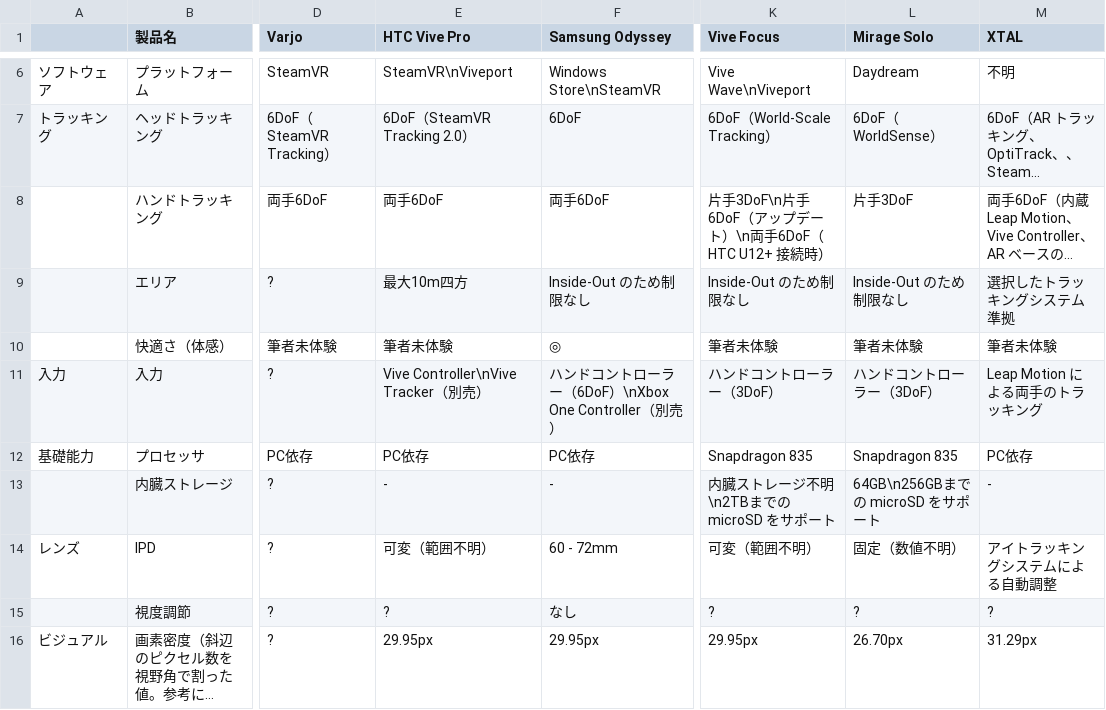
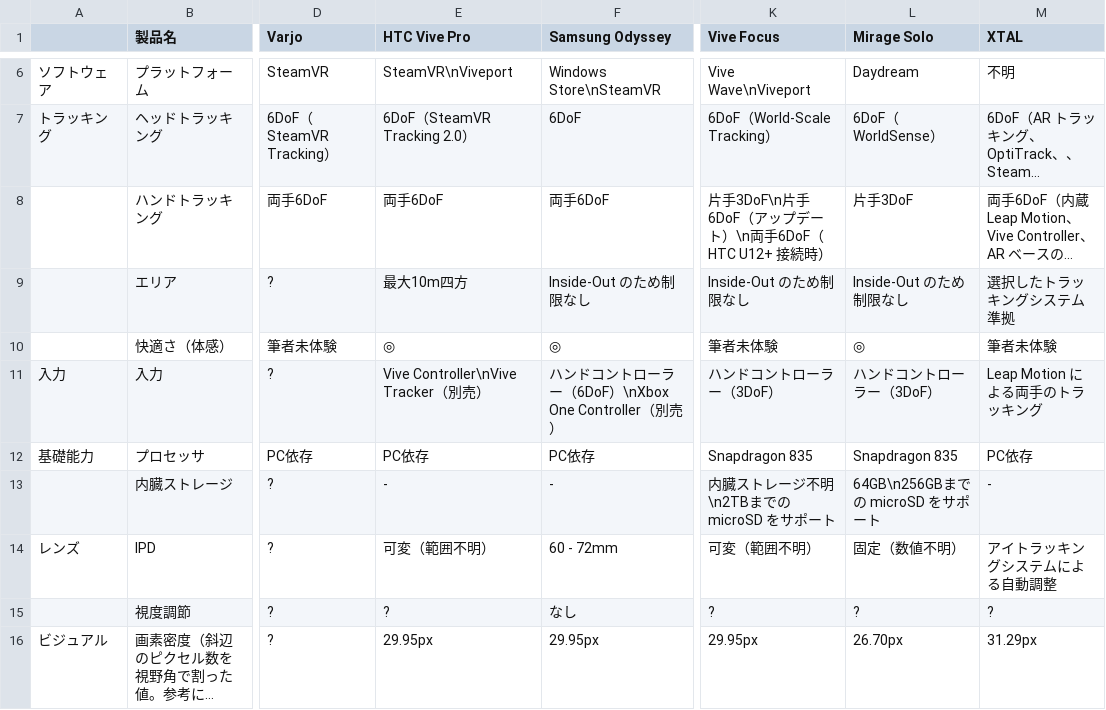
Before and after one commit to yutokun/XR-Headset-Comparison, a TSV file: headset.tsv, drawn as a sheet; only a part is shown, gaps mark what is left out; long unchanged cells end in …; the diff names each change by its address in the sheet, - before the commit and + after, or states it on an @@ line.

Commit message:
Vive Pro と Mirage Solo の快適さを追記しました。

```diff
--- a/headset.tsv
+++ b/headset.tsv
-E10 (HTC Vive Pro): 筆者未体験
+E10 (HTC Vive Pro): ◎
-L10 (Mirage Solo): 筆者未体験
+L10 (Mirage Solo): ◎
```
